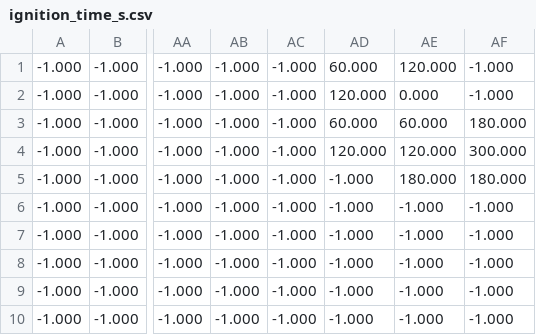
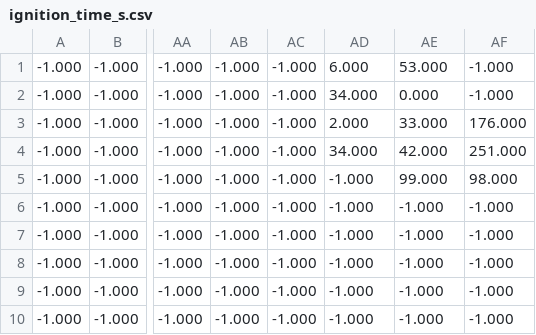
Before and after one commit to WillHu369/wildfire_simulation_propogation, a CSV file: outputs/examples/size_032/ignition_time_s.csv, drawn as a sheet; only a part is shown, gaps mark what is left out; the diff names each change by its address in the sheet, - before the commit and + after, or states it on an @@ line.

Commit message:
Regenerate size_032 output with 1 s timestep

```diff
--- a/outputs/examples/size_032/ignition_time_s.csv
+++ b/outputs/examples/size_032/ignition_time_s.csv
-AD1: 60.000
+AD1: 6.000
-AE1: 120.000
+AE1: 53.000
-AD2: 120.000
+AD2: 34.000
-AD3: 60.000
+AD3: 2.000
-AE3: 60.000
+AE3: 33.000
-AF3: 180.000
+AF3: 176.000
-AD4: 120.000
+AD4: 34.000
-AE4: 120.000
+AE4: 42.000
-AF4: 300.000
+AF4: 251.000
-AE5: 180.000
+AE5: 99.000
-AF5: 180.000
+AF5: 98.000
```
Also changed, not shown: 1 other file.
